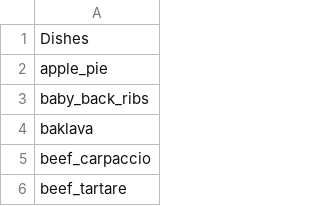
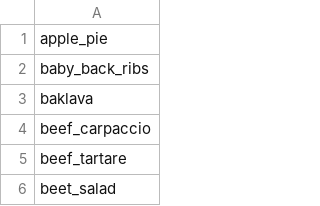
Before and after one commit to Grab-bootcamp-Group5/Food-Image-Recognition, a CSV file: food_names.csv, drawn as a sheet; only a part is shown; the shorter side is filled out with more unchanged rows.

```diff
--- a/food_names.csv
+++ b/food_names.csv
@@ -1,2 +1 @@
-Dishes
 apple_pie
```
Also changed, not shown: 4 other files.
